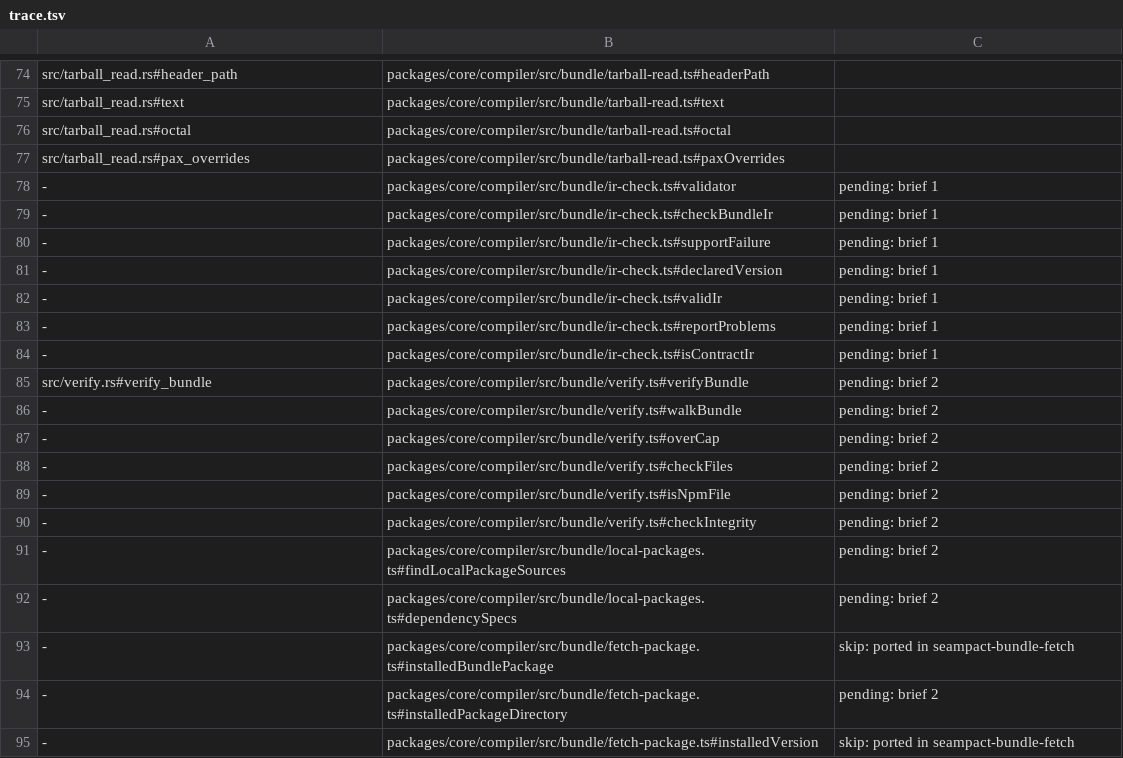
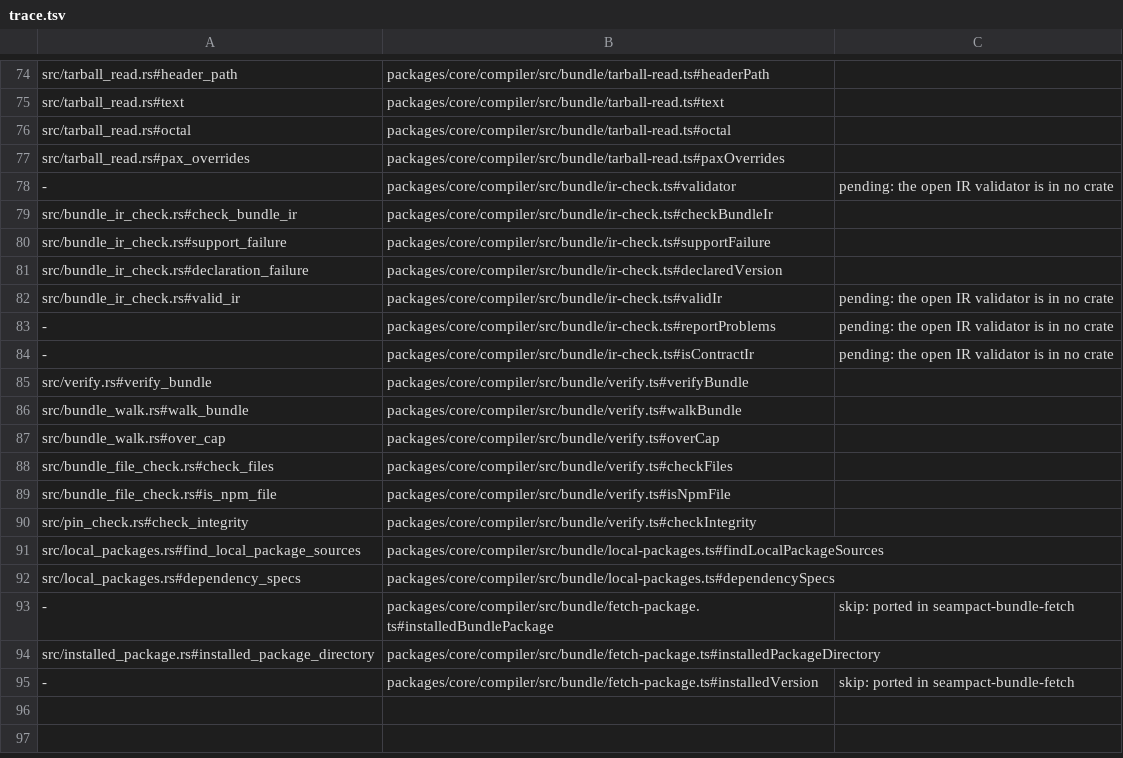
Before and after one commit to jubasse/seampact, a TSV file: crates/bundle/trace.tsv, drawn as a sheet; only a part is shown, gaps mark what is left out.

```diff
--- a/crates/bundle/trace.tsv
+++ b/crates/bundle/trace.tsv
@@ -77,19 +77,19 @@ src/tarball_read.rs#octal	packages/core/compiler/src/bundle/tarball-read.ts#octa
 src/tarball_read.rs#pax_overrides	packages/core/compiler/src/bundle/tarball-read.ts#paxOverrides
--	packages/core/compiler/src/bundle/ir-check.ts#validator	pending: brief 1
--	packages/core/compiler/src/bundle/ir-check.ts#checkBundleIr	pending: brief 1
--	packages/core/compiler/src/bundle/ir-check.ts#supportFailure	pending: brief 1
--	packages/core/compiler/src/bundle/ir-check.ts#declaredVersion	pending: brief 1
--	packages/core/compiler/src/bundle/ir-check.ts#validIr	pending: brief 1
--	packages/core/compiler/src/bundle/ir-check.ts#reportProblems	pending: brief 1
--	packages/core/compiler/src/bundle/ir-check.ts#isContractIr	pending: brief 1
-src/verify.rs#verify_bundle	packages/core/compiler/src/bundle/verify.ts#verifyBundle	pending: brief 2
--	packages/core/compiler/src/bundle/verify.ts#walkBundle	pending: brief 2
--	packages/core/compiler/src/bundle/verify.ts#overCap	pending: brief 2
--	packages/core/compiler/src/bundle/verify.ts#checkFiles	pending: brief 2
--	packages/core/compiler/src/bundle/verify.ts#isNpmFile	pending: brief 2
--	packages/core/compiler/src/bundle/verify.ts#checkIntegrity	pending: brief 2
--	packages/core/compiler/src/bundle/local-packages.ts#findLocalPackageSources	pending: brief 2
--	packages/core/compiler/src/bundle/local-packages.ts#dependencySpecs	pending: brief 2
+-	packages/core/compiler/src/bundle/ir-check.ts#validator	pending: the open IR validator is in no crate
+src/bundle_ir_check.rs#check_bundle_ir	packages/core/compiler/src/bundle/ir-check.ts#checkBundleIr
+src/bundle_ir_check.rs#support_failure	packages/core/compiler/src/bundle/ir-check.ts#supportFailure
+src/bundle_ir_check.rs#declaration_failure	packages/core/compiler/src/bundle/ir-check.ts#declaredVersion
+src/bundle_ir_check.rs#valid_ir	packages/core/compiler/src/bundle/ir-check.ts#validIr	pending: the open IR validator is in no crate
+-	packages/core/compiler/src/bundle/ir-check.ts#reportProblems	pending: the open IR validator is in no crate
+-	packages/core/compiler/src/bundle/ir-check.ts#isContractIr	pending: the open IR validator is in no crate
+src/verify.rs#verify_bundle	packages/core/compiler/src/bundle/verify.ts#verifyBundle
+src/bundle_walk.rs#walk_bundle	packages/core/compiler/src/bundle/verify.ts#walkBundle
+src/bundle_walk.rs#over_cap	packages/core/compiler/src/bundle/verify.ts#overCap
+src/bundle_file_check.rs#check_files	packages/core/compiler/src/bundle/verify.ts#checkFiles
+src/bundle_file_check.rs#is_npm_file	packages/core/compiler/src/bundle/verify.ts#isNpmFile
+src/pin_check.rs#check_integrity	packages/core/compiler/src/bundle/verify.ts#checkIntegrity
+src/local_packages.rs#find_local_package_sources	packages/core/compiler/src/bundle/local-packages.ts#findLocalPackageSources
+src/local_packages.rs#dependency_specs	packages/core/compiler/src/bundle/local-packages.ts#dependencySpecs
 -	packages/core/compiler/src/bundle/fetch-package.ts#installedBundlePackage	skip: ported in seampact-bundle-fetch
--	packages/core/compiler/src/bundle/fetch-package.ts#installedPackageDirectory	pending: brief 2
+src/installed_package.rs#installed_package_directory	packages/core/compiler/src/bundle/fetch-package.ts#installedPackageDirectory
 -	packages/core/compiler/src/bundle/fetch-package.ts#installedVersion	skip: ported in seampact-bundle-fetch
```
Also changed, not shown: 12 other files.
